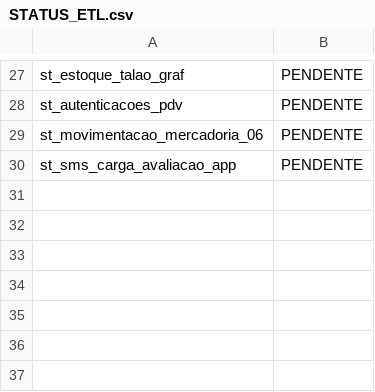
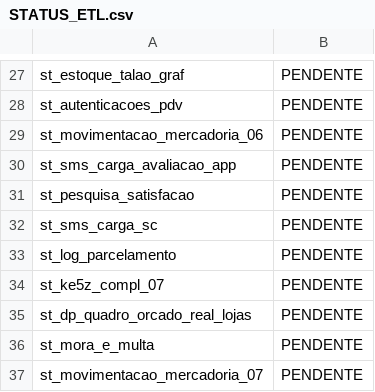
Before and after one commit to lucasely/bot_mis, a CSV file: STATUS_ETL.csv, drawn as a sheet; only a part is shown, gaps mark what is left out; the diff names each change by its address in the sheet, - before the commit and + after, or states it on an @@ line.

```diff
--- a/STATUS_ETL.csv
+++ b/STATUS_ETL.csv
+row 31: st_pesquisa_satisfacao | PENDENTE
+row 32: st_sms_carga_sc | PENDENTE
+row 33: st_log_parcelamento | PENDENTE
+row 34: st_ke5z_compl_07 | PENDENTE
+row 35: st_dp_quadro_orcado_real_lojas | PENDENTE
+row 36: st_mora_e_multa | PENDENTE
+row 37: st_movimentacao_mercadoria_07 | PENDENTE
```
Also changed, not shown: verdemis.csv.
